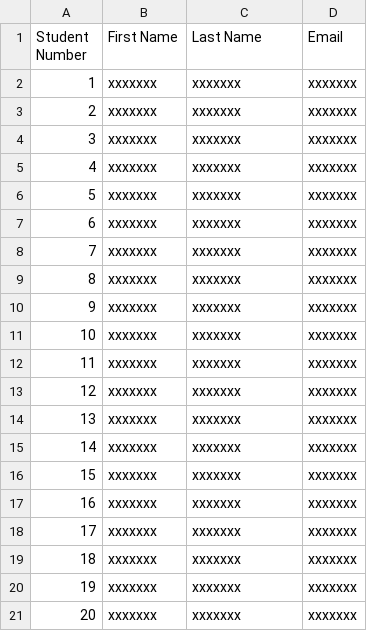
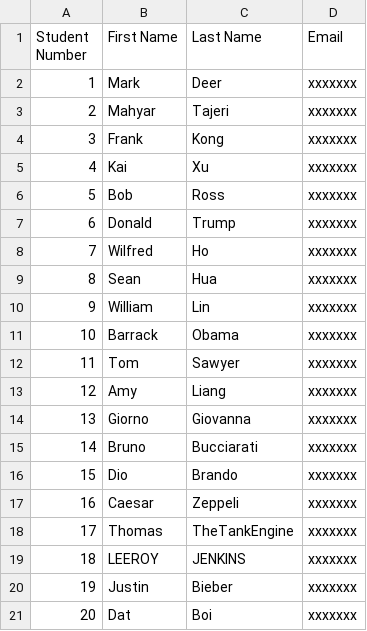
Before and after one commit to Entato/Mastery-Model, a CSV file: template/Student_Info.csv, drawn as a sheet.

Commit message:
Add files via upload

```diff
--- a/template/Student_Info.csv
+++ b/template/Student_Info.csv
@@ -1,21 +1,21 @@
 Student Number,First Name,Last Name,Email
-1,xxxxxxx,xxxxxxx,xxxxxxx
-2,xxxxxxx,xxxxxxx,xxxxxxx
-3,xxxxxxx,xxxxxxx,xxxxxxx
-4,xxxxxxx,xxxxxxx,xxxxxxx
-5,xxxxxxx,xxxxxxx,xxxxxxx
-6,xxxxxxx,xxxxxxx,xxxxxxx
-7,xxxxxxx,xxxxxxx,xxxxxxx
-8,xxxxxxx,xxxxxxx,xxxxxxx
-9,xxxxxxx,xxxxxxx,xxxxxxx
-10,xxxxxxx,xxxxxxx,xxxxxxx
-11,xxxxxxx,xxxxxxx,xxxxxxx
-12,xxxxxxx,xxxxxxx,xxxxxxx
-13,xxxxxxx,xxxxxxx,xxxxxxx
-14,xxxxxxx,xxxxxxx,xxxxxxx
-15,xxxxxxx,xxxxxxx,xxxxxxx
-16,xxxxxxx,xxxxxxx,xxxxxxx
-17,xxxxxxx,xxxxxxx,xxxxxxx
-18,xxxxxxx,xxxxxxx,xxxxxxx
-19,xxxxxxx,xxxxxxx,xxxxxxx
-20,xxxxxxx,xxxxxxx,xxxxxxx
+1,Mark,Deer,xxxxxxx
+2,Mahyar,Tajeri,xxxxxxx
+3,Frank,Kong,xxxxxxx
+4,Kai,Xu,xxxxxxx
+5,Bob,Ross,xxxxxxx
+6,Donald,Trump,xxxxxxx
+7,Wilfred,Ho,xxxxxxx
+8,Sean,Hua,xxxxxxx
+9,William,Lin,xxxxxxx
+10,Barrack,Obama,xxxxxxx
+11,Tom,Sawyer,xxxxxxx
+12,Amy,Liang,xxxxxxx
+13,Giorno,Giovanna,xxxxxxx
+14,Bruno,Bucciarati,xxxxxxx
+15,Dio,Brando,xxxxxxx
+16,Caesar,Zeppeli,xxxxxxx
+17,Thomas,TheTankEngine,xxxxxxx
+18,LEEROY,JENKINS,xxxxxxx
+19,Justin,Bieber,xxxxxxx
+20,Dat,Boi,xxxxxxx
```
